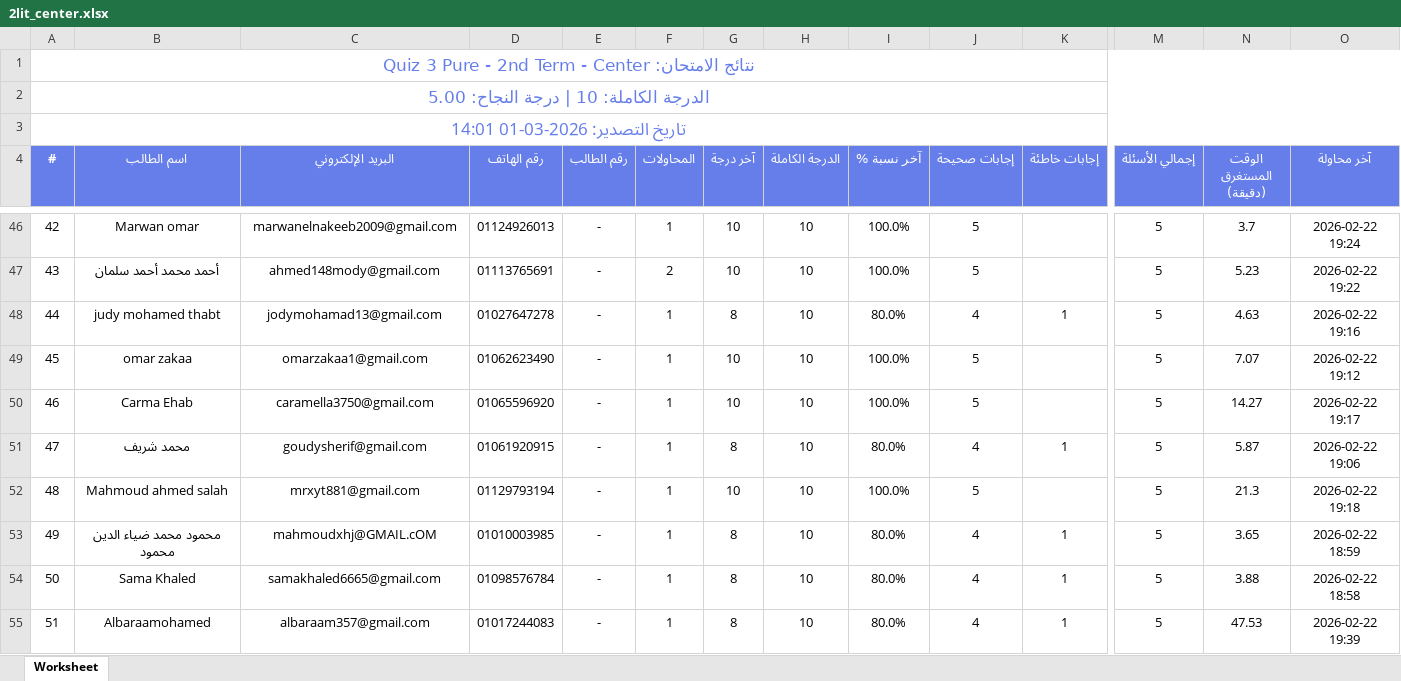
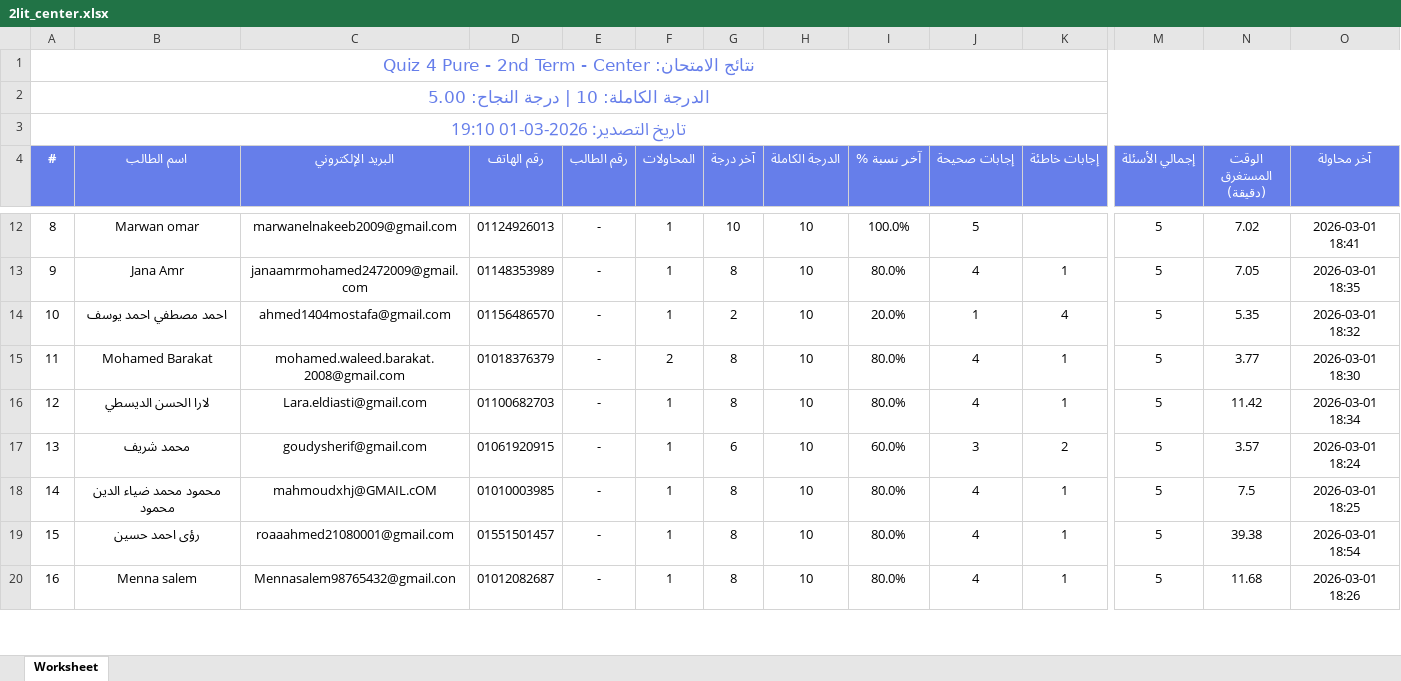
Before and after one commit to Harvovich/Marks-csv, an Excel workbook: 2lit_center.xlsx, sheet Worksheet, drawn as a sheet; only a part is shown, gaps mark what is left out; values as stored, in another font and other column widths than the file's, no borders; removed rows and columns are numbered as before the commit, all else as after; rows hold the shown columns only; the diff covers the shown part only; the diff names each change by its address in the sheet, - before the commit and + after, or states it on an @@ line.

```diff
--- a/2lit_center.xlsx (sheet Worksheet)
+++ b/2lit_center.xlsx (sheet Worksheet)
@@ column A (#) renumbered between rows 1 and 65 @@
-N12 (الوقت المستغرق (دقيقة)): 3.7
+N12 (الوقت المستغرق (دقيقة)): 7.02
-O12 (آخر محاولة): 2026-02-22 19:24
+O12 (آخر محاولة): 2026-03-01 18:41
-row 47: 43 | أحمد محمد أحمد سلمان | ahmed148mody@gmail.com | 01113765691 | - | 2 | 10 | 10 | 100.0% | 5 |  | 5 | 5.23 | 2026-02-22 19:22
-B13 (اسم الطالب): judy mohamed thabt
+B13 (اسم الطالب): Jana Amr
-C13 (البريد الإلكتروني): jodymohamad13@gmail.com
+C13 (البريد الإلكتروني): janaamrmohamed2472009@gmail.com
-D13 (رقم الهاتف): 01027647278
+D13 (رقم الهاتف): 01148353989
-N13 (الوقت المستغرق (دقيقة)): 4.63
+N13 (الوقت المستغرق (دقيقة)): 7.05
-O13 (آخر محاولة): 2026-02-22 19:16
+O13 (آخر محاولة): 2026-03-01 18:35
-row 49: 45 | omar zakaa | omarzakaa1@gmail.com | 01062623490 | - | 1 | 10 | 10 | 100.0% | 5 |  | 5 | 7.07 | 2026-02-22 19:12
-row 50: 46 | Carma Ehab | caramella3750@gmail.com | 01065596920 | - | 1 | 10 | 10 | 100.0% | 5 |  | 5 | 14.27 | 2026-02-22 19:17
+row 14: 10 | احمد مصطفي احمد يوسف | ahmed1404mostafa@gmail.com | 01156486570 | - | 1 | 2 | 10 | 20.0% | 1 | 4 | 5 | 5.35 | 2026-03-01 18:32
+row 15: 11 | Mohamed Barakat | mohamed.waleed.barakat.2008@gmail.com | 01018376379 | - | 2 | 8 | 10 | 80.0% | 4 | 1 | 5 | 3.77 | 2026-03-01 18:30
+row 16: 12 | لارا الحسن الديسطي | Lara.eldiasti@gmail.com | 01100682703 | - | 1 | 8 | 10 | 80.0% | 4 | 1 | 5 | 11.42 | 2026-03-01 18:34
-G17 (آخر درجة): 8
+G17 (آخر درجة): 6
-I17 (آخر نسبة %): 80.0%
+I17 (آخر نسبة %): 60.0%
-J17 (إجابات صحيحة): 4
+J17 (إجابات صحيحة): 3
-K17 (إجابات خاطئة): 1
+K17 (إجابات خاطئة): 2
-N17 (الوقت المستغرق (دقيقة)): 5.87
+N17 (الوقت المستغرق (دقيقة)): 3.57
-O17 (آخر محاولة): 2026-02-22 19:06
+O17 (آخر محاولة): 2026-03-01 18:24
-row 52: 48 | Mahmoud ahmed salah | mrxyt881@gmail.com | 01129793194 | - | 1 | 10 | 10 | 100.0% | 5 |  | 5 | 21.3 | 2026-02-22 19:18
-N18 (الوقت المستغرق (دقيقة)): 3.65
+N18 (الوقت المستغرق (دقيقة)): 7.5
-O18 (آخر محاولة): 2026-02-22 18:59
+O18 (آخر محاولة): 2026-03-01 18:25
-B19 (اسم الطالب): Sama Khaled
+B19 (اسم الطالب): رؤى احمد حسين
-C19 (البريد الإلكتروني): samakhaled6665@gmail.com
+C19 (البريد الإلكتروني): roaaahmed21080001@gmail.com
-D19 (رقم الهاتف): 01098576784
+D19 (رقم الهاتف): 01551501457
-N19 (الوقت المستغرق (دقيقة)): 3.88
+N19 (الوقت المستغرق (دقيقة)): 39.38
-O19 (آخر محاولة): 2026-02-22 18:58
+O19 (آخر محاولة): 2026-03-01 18:54
-B20 (اسم الطالب): Albaraamohamed
+B20 (اسم الطالب): Menna salem
-C20 (البريد الإلكتروني): albaraam357@gmail.com
+C20 (البريد الإلكتروني): Mennasalem98765432@gmail.con
-D20 (رقم الهاتف): 01017244083
+D20 (رقم الهاتف): 01012082687
-N20 (الوقت المستغرق (دقيقة)): 47.53
+N20 (الوقت المستغرق (دقيقة)): 11.68
-O20 (آخر محاولة): 2026-02-22 19:39
+O20 (آخر محاولة): 2026-03-01 18:26
```
Also changed, not shown: 20 added rows, 54 removed rows and 161 edited cells elsewhere in this sheet.
